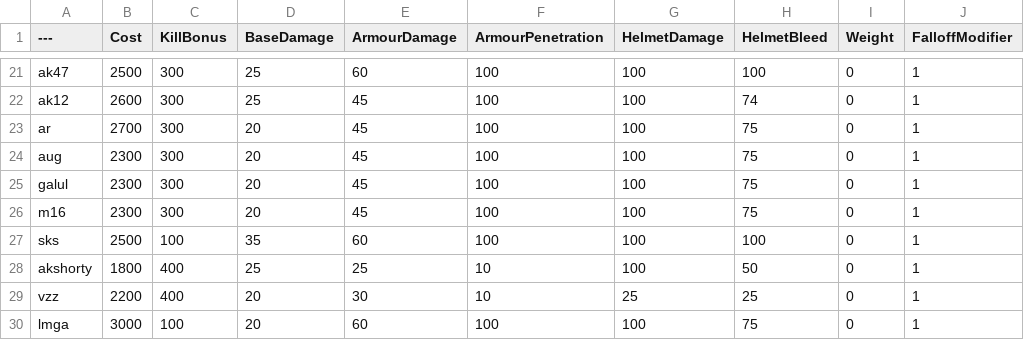
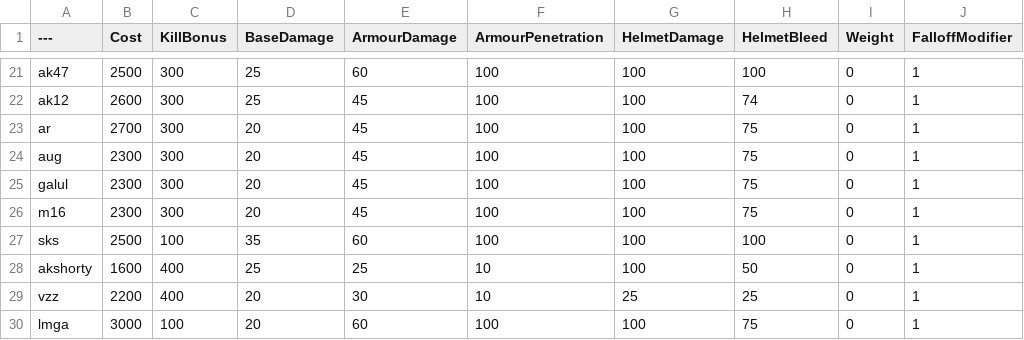
Before and after one commit to cocoamazing123/BalancingTable, a CSV file: BalancingTable.csv, drawn as a sheet; only a part is shown, gaps mark what is left out; the diff names each change by its address in the sheet, - before the commit and + after, or states it on an @@ line.

Commit message:
Update BalancingTable.csv

```diff
--- a/BalancingTable.csv
+++ b/BalancingTable.csv
-B28 (Cost): 1800
+B28 (Cost): 1600
```
